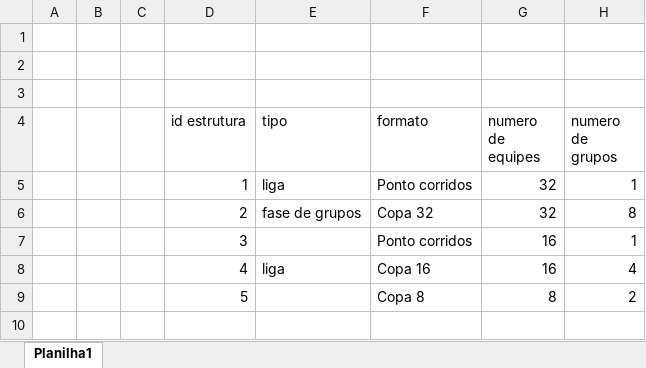
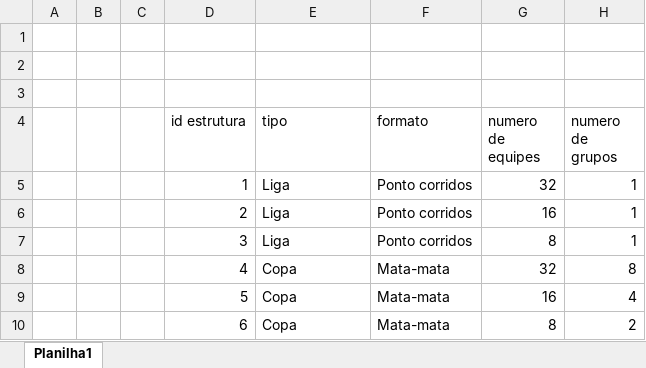
Before and after one commit to DanielS262/campeonato, an Excel workbook: documentos/modelos/modelo_campeonato.xlsx, sheet Planilha1, drawn as a sheet; values as stored, in another font and other column widths than the file's, no borders; table styles not drawn; removed rows and columns are numbered as before the commit, all else as after; the diff names each change by its address in the sheet, - before the commit and + after, or states it on an @@ line.

```diff
--- a/documentos/modelos/modelo_campeonato.xlsx (sheet Planilha1)
+++ b/documentos/modelos/modelo_campeonato.xlsx (sheet Planilha1)
-E5 (tipo): liga
+E5 (tipo): Liga
-row 6:  |  |  | 2 | fase de grupos | Copa 32 | 32 | 8
-D6 (id estrutura): 3
+D6 (id estrutura): 2
-E6 (tipo): (empty)
+E6 (tipo): Liga
-row 8:  |  |  | 4 | liga | Copa 16 | 16 | 4
-row 9:  |  |  | 5 |  | Copa 8 | 8 | 2
+row 7:  |  |  | 3 | Liga | Ponto corridos | 8 | 1
+row 8:  |  |  | 4 | Copa | Mata-mata | 32 | 8
+row 9:  |  |  | 5 | Copa | Mata-mata | 16 | 4
+row 10:  |  |  | 6 | Copa | Mata-mata | 8 | 2
```
Also changed, not shown: 6 other files.
